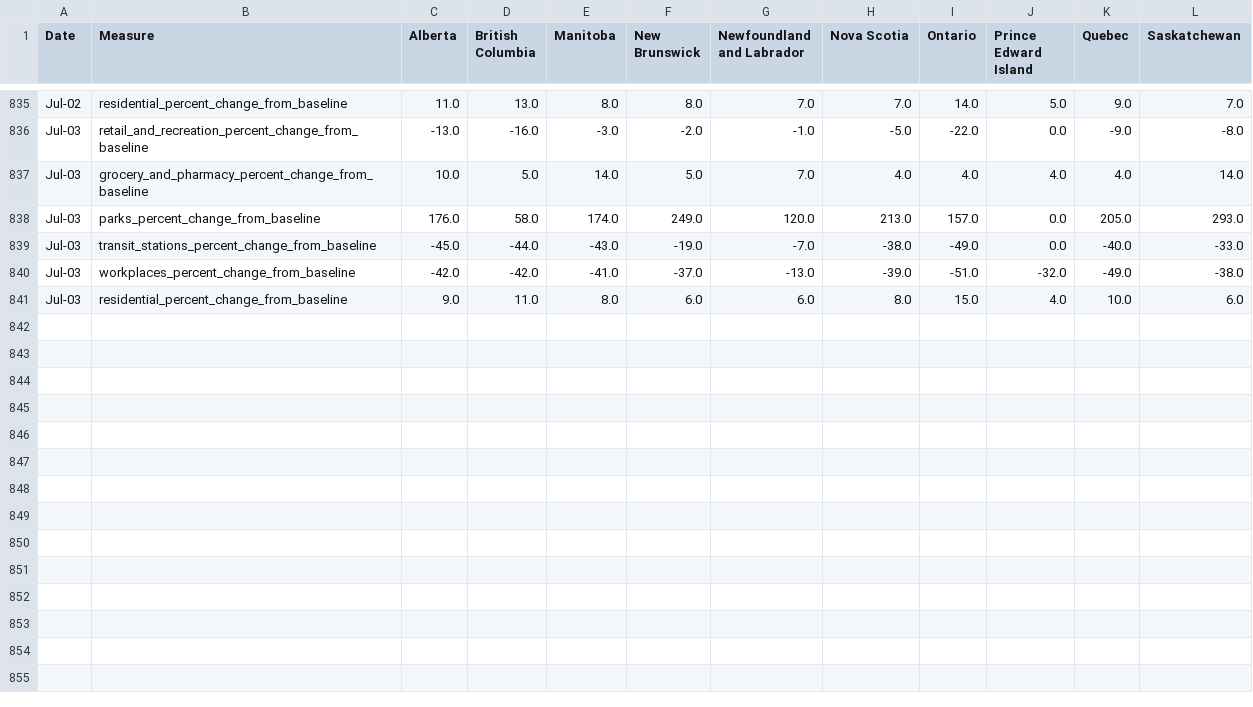
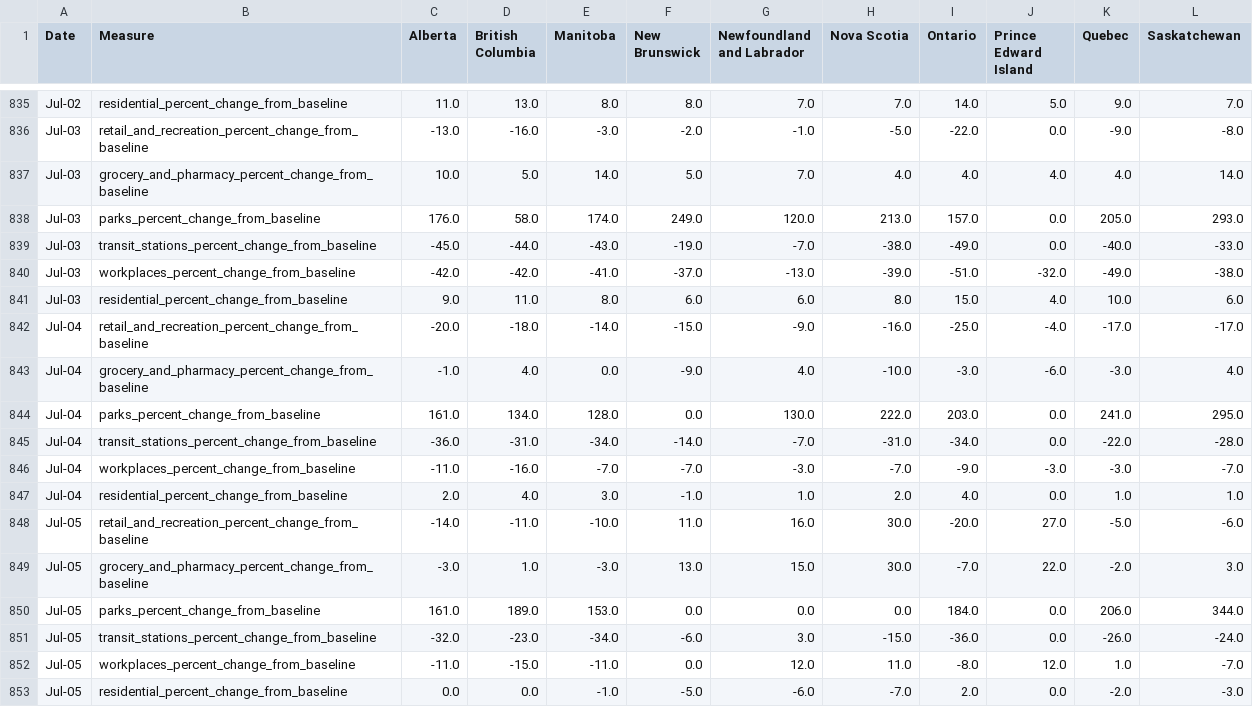
Before and after one commit to cdhoweinstitute/COVID-Canada, a CSV file: google_mobility.csv, drawn as a sheet; only a part is shown, gaps mark what is left out.

```diff
--- a/google_mobility.csv
+++ b/google_mobility.csv
@@ -841 +841,13 @@ Jul-03,workplaces_percent_change_from_baseline,-42.0,-42.0,-41.0,-37.0,-13.0,-39
 Jul-03,residential_percent_change_from_baseline,9.0,11.0,8.0,6.0,6.0,8.0,15.0,4.0,10.0,6.0
+Jul-04,retail_and_recreation_percent_change_from_baseline,-20.0,-18.0,-14.0,-15.0,-9.0,-16.0,-25.0,-4.0,-17.0,-17.0
+Jul-04,grocery_and_pharmacy_percent_change_from_baseline,-1.0,4.0,0.0,-9.0,4.0,-10.0,-3.0,-6.0,-3.0,4.0
+Jul-04,parks_percent_change_from_baseline,161.0,134.0,128.0,0.0,130.0,222.0,203.0,0.0,241.0,295.0
+Jul-04,transit_stations_percent_change_from_baseline,-36.0,-31.0,-34.0,-14.0,-7.0,-31.0,-34.0,0.0,-22.0,-28.0
+Jul-04,workplaces_percent_change_from_baseline,-11.0,-16.0,-7.0,-7.0,-3.0,-7.0,-9.0,-3.0,-3.0,-7.0
+Jul-04,residential_percent_change_from_baseline,2.0,4.0,3.0,-1.0,1.0,2.0,4.0,0.0,1.0,1.0
+Jul-05,retail_and_recreation_percent_change_from_baseline,-14.0,-11.0,-10.0,11.0,16.0,30.0,-20.0,27.0,-5.0,-6.0
+Jul-05,grocery_and_pharmacy_percent_change_from_baseline,-3.0,1.0,-3.0,13.0,15.0,30.0,-7.0,22.0,-2.0,3.0
+Jul-05,parks_percent_change_from_baseline,161.0,189.0,153.0,0.0,0.0,0.0,184.0,0.0,206.0,344.0
+Jul-05,transit_stations_percent_change_from_baseline,-32.0,-23.0,-34.0,-6.0,3.0,-15.0,-36.0,0.0,-26.0,-24.0
+Jul-05,workplaces_percent_change_from_baseline,-11.0,-15.0,-11.0,0.0,12.0,11.0,-8.0,12.0,1.0,-7.0
+Jul-05,residential_percent_change_from_baseline,0.0,0.0,-1.0,-5.0,-6.0,-7.0,2.0,0.0,-2.0,-3.0
```
Also changed, not shown: apple_mobility.csv, growth.csv, 5 other files.
